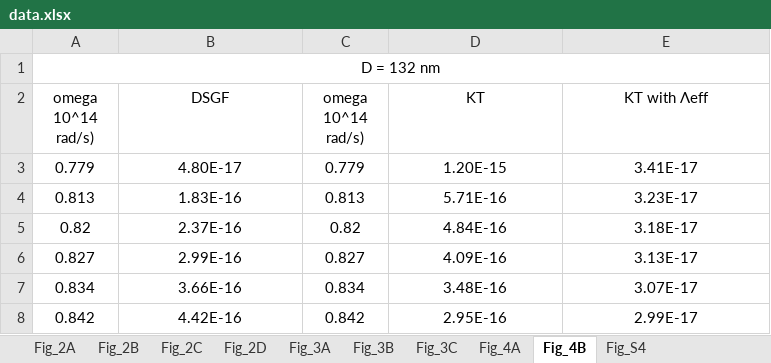
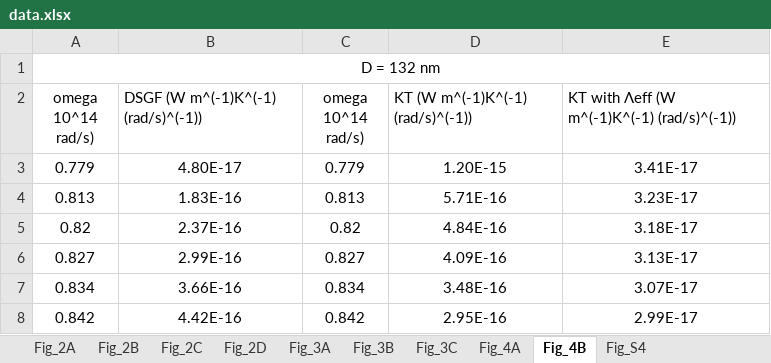
Before and after one commit to Discrete-System-Greens-Function/Radiation-conduction-in-polaritonic-nanowires, an Excel workbook: data.xlsx, sheet Fig_4B, drawn as a sheet; only a part is shown; values as stored, in another font and other column widths than the file's, no borders; the diff names each change by its address in the sheet, - before the commit and + after, or states it on an @@ line.

```diff
--- a/data.xlsx (sheet Fig_4B)
+++ b/data.xlsx (sheet Fig_4B)
-B2: DSGF
+B2: DSGF (W m^(-1)K^(-1) (rad/s)^(-1))
-B2 alignment: center
+B2 alignment: left
-D2: KT
+D2: KT (W m^(-1)K^(-1) (rad/s)^(-1))
-D2:E2 alignment: center
+D2:E2 alignment: left
-E2: KT with Λeff
+E2: KT with Λeff (W m^(-1)K^(-1) (rad/s)^(-1))
```
Also changed, not shown: sheet Fig_3C, sheet Fig_4A, sheet Fig_3A, sheet Fig_3B, sheet Fig_2A, sheet Fig_2B, 3 more sheets.
